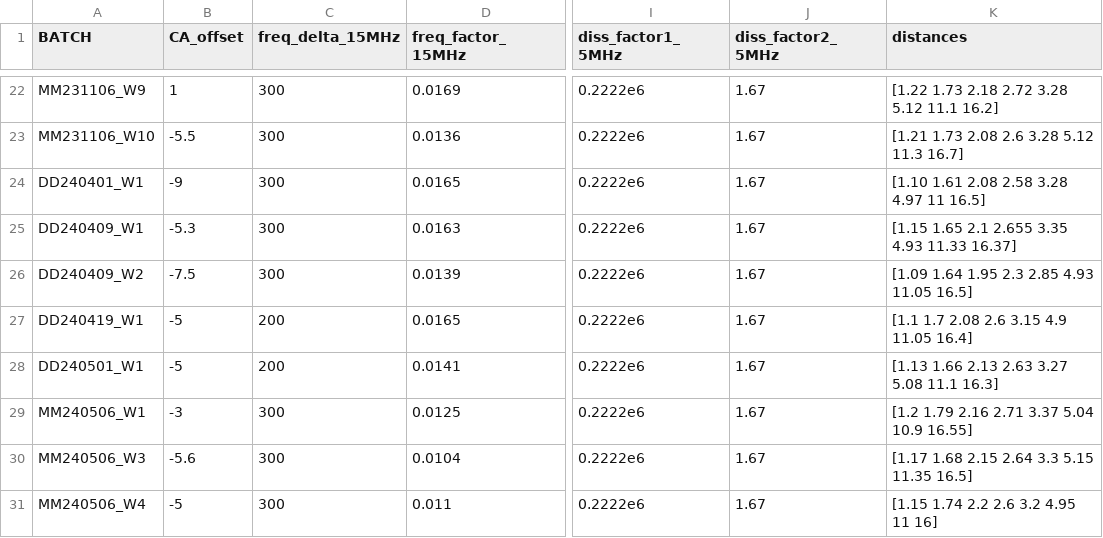
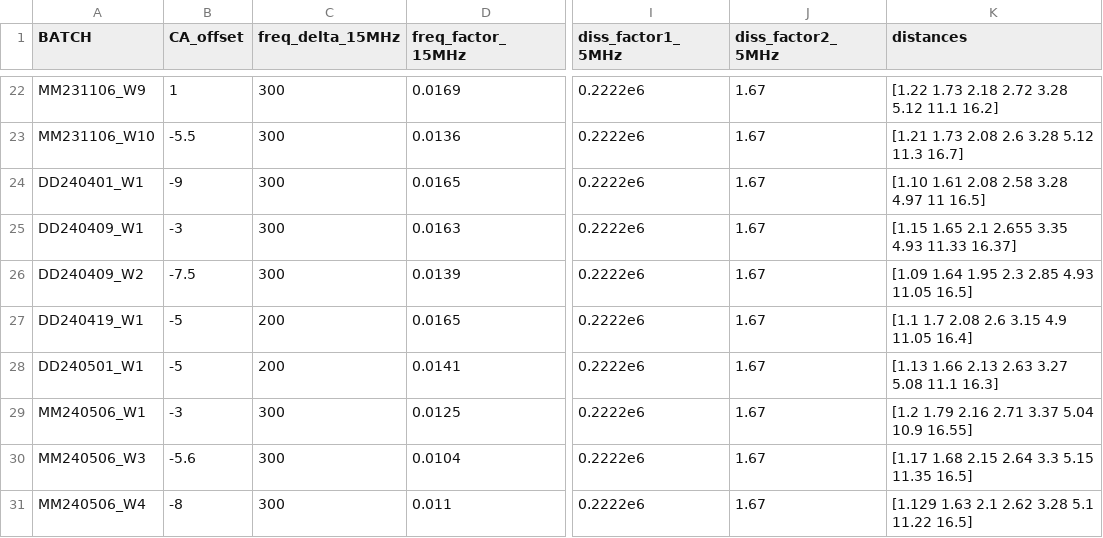
Before and after one commit to QATCH-Technologies/nanovisQ, a CSV file: QATCH/resources/lookup_batch_params.csv, drawn as a sheet; only a part is shown, gaps mark what is left out; the diff names each change by its address in the sheet, - before the commit and + after, or states it on an @@ line.

```diff
--- a/QATCH/resources/lookup_batch_params.csv
+++ b/QATCH/resources/lookup_batch_params.csv
-B25 (CA_offset): -5.3
+B25 (CA_offset): -3
-B31 (CA_offset): -5
+B31 (CA_offset): -8
-K31 (distances): [1.15 1.74 2.2 2.6 3.2 4.95 11 16]
+K31 (distances): [1.129 1.63 2.1 2.62 3.28 5.1 11.22 16.5]
```
Also changed, not shown: QATCH/resources/lookup_resources.csv.
